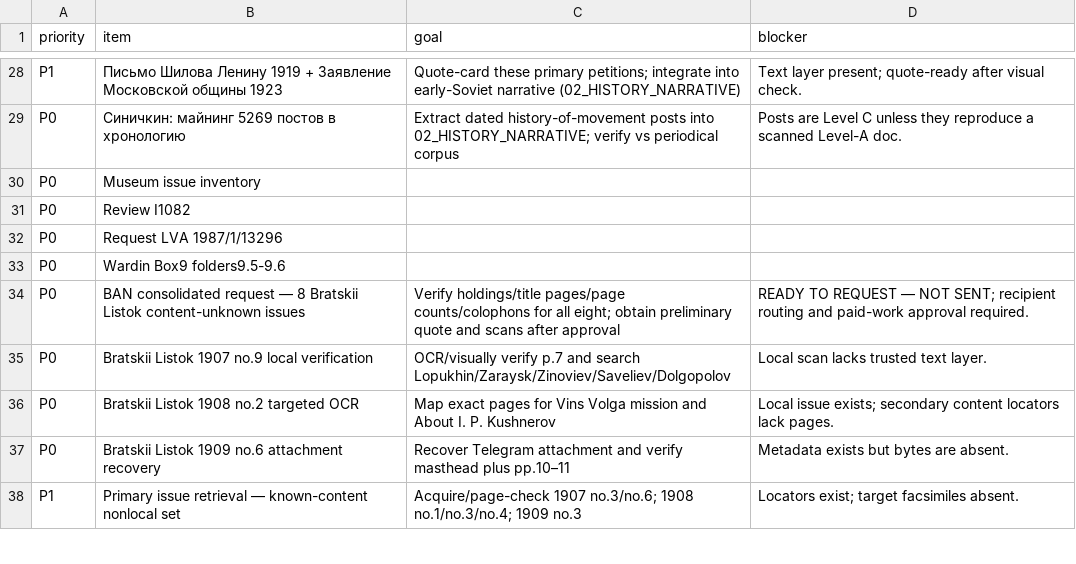
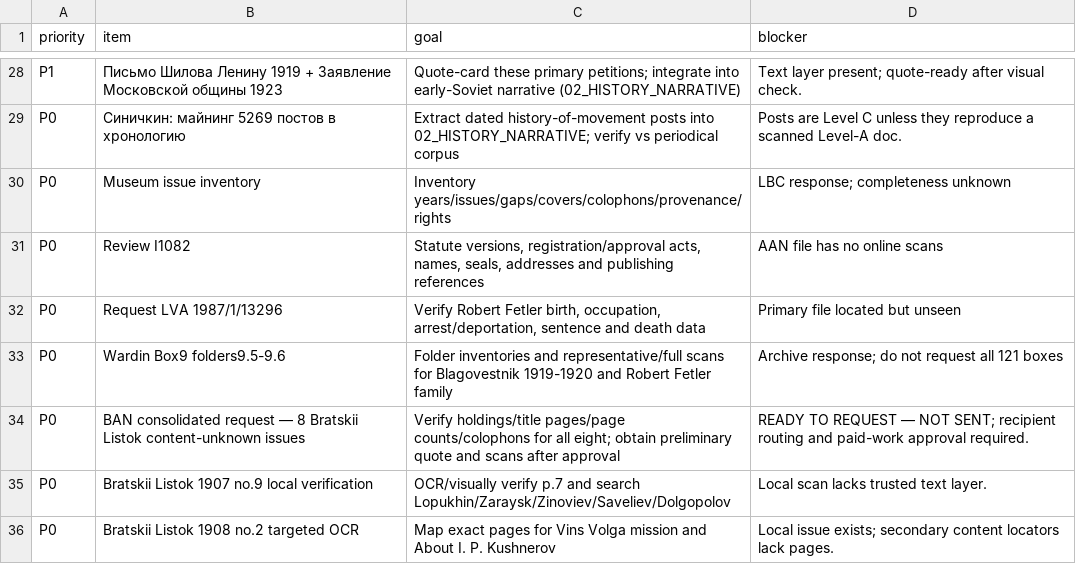
Before and after one commit to FedorMilovanov/Research, a CSV file: БАПТИСТЫ РОССИИ/baptists_v120_TRUE_GROUPED/data/NEXT_MICROBATCH.csv, drawn as a sheet; only a part is shown, gaps mark what is left out; the shorter side is filled out with more unchanged rows.

```diff
--- a/БАПТИСТЫ РОССИИ/baptists_v120_TRUE_GROUPED/data/NEXT_MICROBATCH.csv
+++ b/БАПТИСТЫ РОССИИ/baptists_v120_TRUE_GROUPED/data/NEXT_MICROBATCH.csv
@@ -29,6 +29,6 @@ P1,Письмо Шилова Ленину 1919 + Заявление Москов
 P0,Синичкин: майнинг 5269 постов в хронологию,Extract dated history-of-movement posts into 02_HISTORY_NARRATIVE; verify vs periodical corpus,Posts are Level C unless they reproduce a scanned Level-A doc.
-P0,Museum issue inventory,,
-P0,Review I1082,,
-P0,Request LVA 1987/1/13296,,
-P0,Wardin Box9 folders9.5-9.6,,
+P0,Museum issue inventory,Inventory years/issues/gaps/covers/colophons/provenance/rights,LBC response; completeness unknown
+P0,Review I1082,"Statute versions, registration/approval acts, names, seals, addresses and publishing references",AAN file has no online scans
+P0,Request LVA 1987/1/13296,"Verify Robert Fetler birth, occupation, arrest/deportation, sentence and death data",Primary file located but unseen
+P0,Wardin Box9 folders9.5-9.6,Folder inventories and representative/full scans for Blagovestnik 1919-1920 and Robert Fetler family,Archive response; do not request all 121 boxes
 P0,BAN consolidated request — 8 Bratskii Listok content-unknown issues,Verify holdings/title pages/page counts/colophons for all eight; obtain preliminary quote and scans after approval,READY TO REQUEST — NOT SENT; recipient routing and paid-work approval required.
```
Also changed, not shown: БАПТИСТЫ РОССИИ/baptists_v120_TRUE_GROUPED/data/PROOF_STATUS_LEDGER.csv, БАПТИСТЫ РОССИИ/baptists_v120_TRUE_GROUPED/data/SOURCE_ANCHORS.csv.
